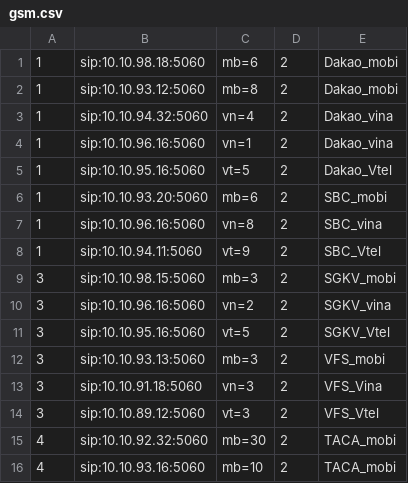
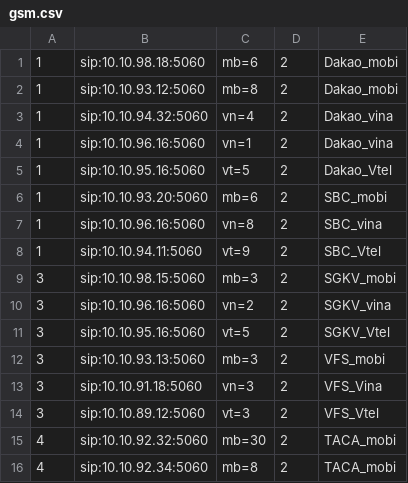
Before and after one commit to devops-itcs/CONFIG-CHANNEL-SIP-94.128, a CSV file: gsm.csv, drawn as a sheet.

Commit message:
Update gsm.csv

```diff
--- a/gsm.csv
+++ b/gsm.csv
@@ -15,2 +15,2 @@
 4,sip:10.10.92.32:5060,mb=30,2,TACA_mobi
-4,sip:10.10.93.16:5060,mb=10,2,TACA_mobi
+4,sip:10.10.92.34:5060,mb=8,2,TACA_mobi
```
